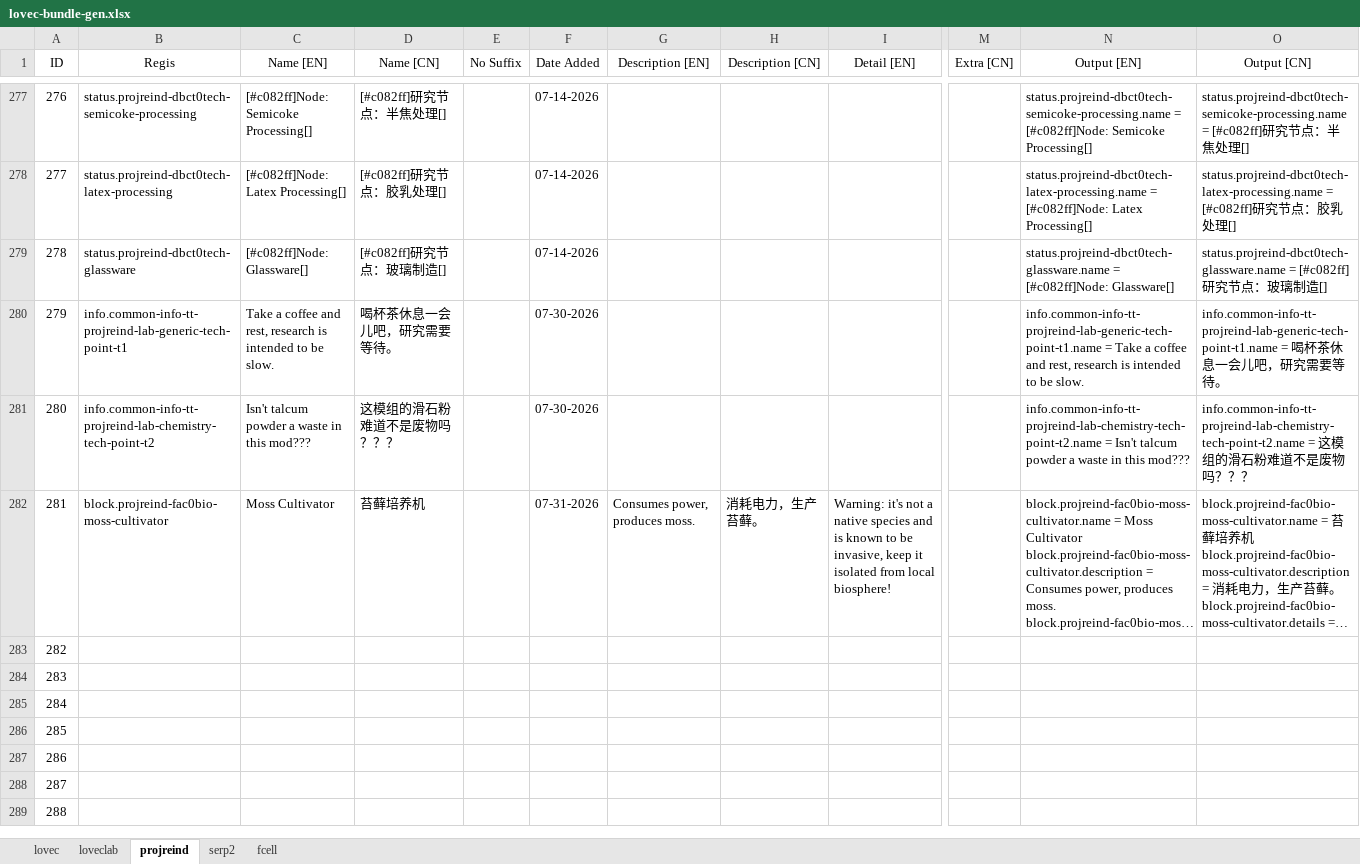
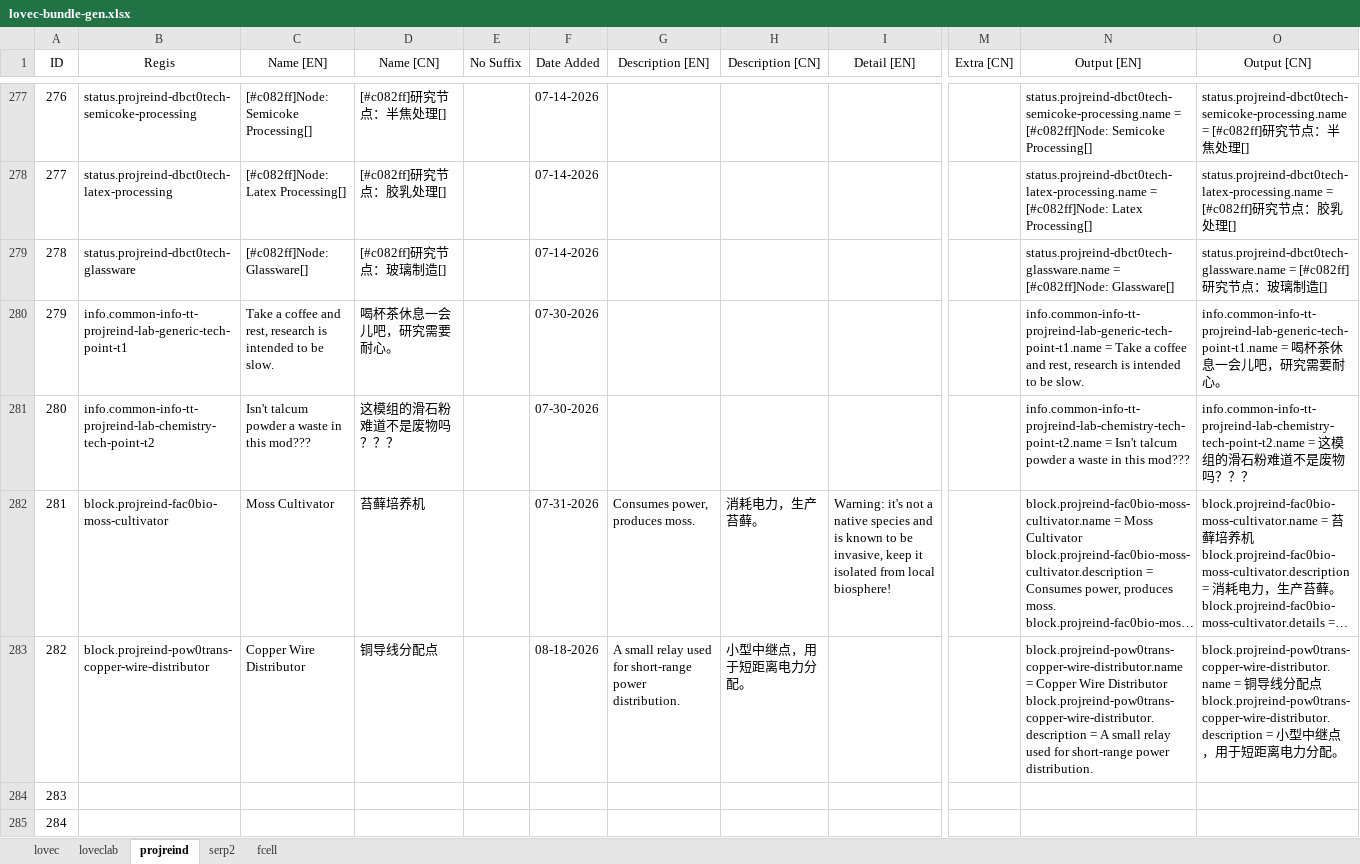
Before and after one commit to HuanXefh/Lovecraftian-Library-Java, an Excel workbook: lovec-bundle-gen.xlsx, sheet projreind, drawn as a sheet; only a part is shown, gaps mark what is left out; the shorter side is filled out with more unchanged rows; long unchanged cells end in …; values as stored, in another font and other column widths than the file's, no borders; ↵ is a line break in a cell; the diff names each change by its address in the sheet, - before the commit and + after, or states it on an @@ line.

```diff
--- a/lovec-bundle-gen.xlsx (sheet projreind)
+++ b/lovec-bundle-gen.xlsx (sheet projreind)
-D280 (Name [CN]): 喝杯茶休息一会儿吧，研究需要等待。
+D280 (Name [CN]): 喝杯茶休息一会儿吧，研究需要耐心。
-O280 (Output [CN]): …需要等待。
+O280 (Output [CN]): …需要耐心。
-B283 (Regis): (empty)
+B283 (Regis): block.projreind-pow0trans-copper-wire-distributor
-C283 (Name [EN]): (empty)
+C283 (Name [EN]): Copper Wire Distributor
-D283 (Name [CN]): (empty)
+D283 (Name [CN]): 铜导线分配点
-F283 (Date Added): (empty)
+F283 (Date Added): 08-18-2026
-G283 (Description [EN]): (empty)
+G283 (Description [EN]): A small relay used for short-range power distribution.
-H283 (Description [CN]): (empty)
+H283 (Description [CN]): 小型中继点，用于短距离电力分配。
-N283 (Output [EN]): (empty)
+N283 (Output [EN]): block.projreind-pow0trans-copper-wire-distributor.name = Copper Wire Distributor ↵ block.projreind-pow0trans-copper-wire-distributor.description = A small relay used for short-range power distribution.
-O283 (Output [CN]): (empty)
+O283 (Output [CN]): block.projreind-pow0trans-copper-wire-distributor.name = 铜导线分配点 ↵ block.projreind-pow0trans-copper-wire-distributor.description = 小型中继点，用于短距离电力分配。
```
Also changed, not shown: 16 other files.
